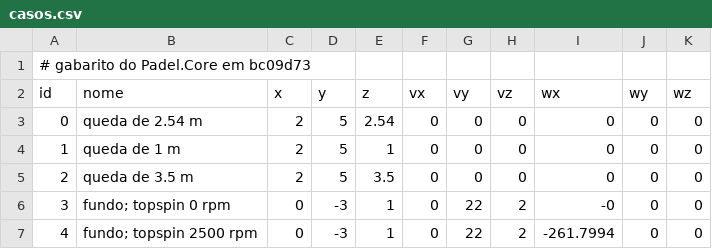
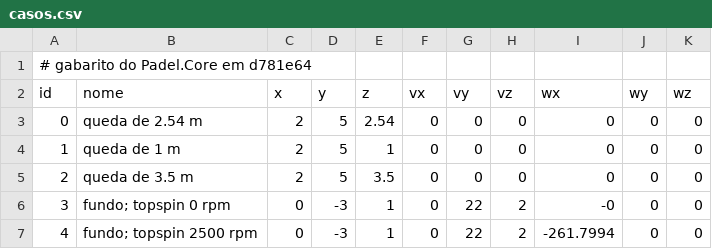
Before and after one commit to Felipebonamigo/Padelizou-Game, a CSV file: Testes/PadelSim/Gabarito/casos.csv, drawn as a sheet; only a part is shown.

```diff
--- a/Testes/PadelSim/Gabarito/casos.csv
+++ b/Testes/PadelSim/Gabarito/casos.csv
@@ -1,2 +1,2 @@
-# gabarito do Padel.Core em bc09d73
+# gabarito do Padel.Core em d781e64
 id,nome,x,y,z,vx,vy,vz,wx,wy,wz
```
Also changed, not shown: Testes/PadelSim/Gabarito/arbitro.csv, Testes/PadelSim/Gabarito/eventos.csv, 27 other files.
